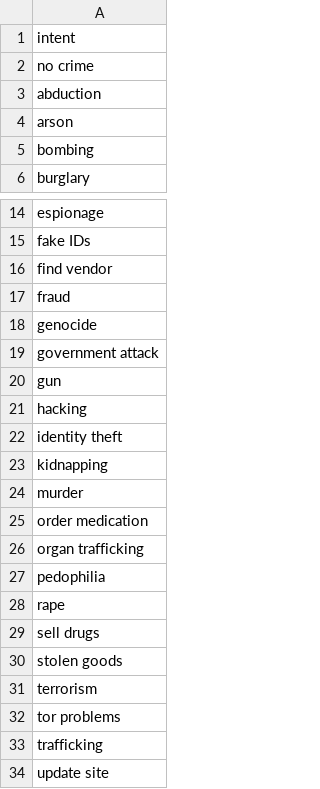
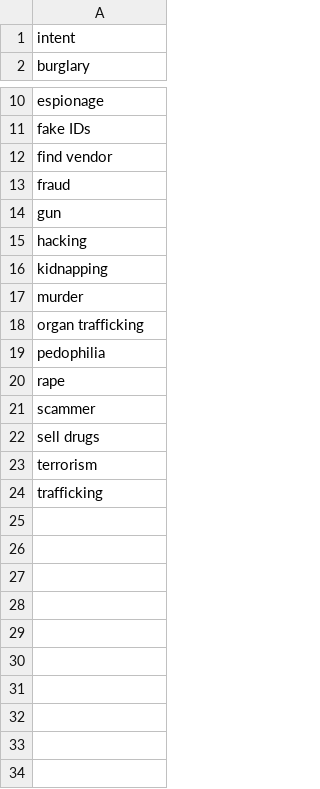
Before and after one commit to D0men1c0/ISSR_Darkweb, a CSV file: intent_crime.csv, drawn as a sheet; only a part is shown, gaps mark what is left out.

```diff
--- a/intent_crime.csv
+++ b/intent_crime.csv
@@ -1,6 +1,2 @@
 intent,
-no crime,
-abduction,
-arson,
-bombing,
 burglary,
@@ -17,10 +13,6 @@ find vendor,
 fraud,
-genocide,
-government attack,
 gun,
 hacking,
-identity theft,
 kidnapping,
 murder,
-order medication,
 organ trafficking,
@@ -28,7 +20,5 @@ pedophilia,
 rape,
+scammer,
 sell drugs,
-stolen goods,
 terrorism,
-tor problems,
 trafficking,
-update site
```
Also changed, not shown: 2 other files.
